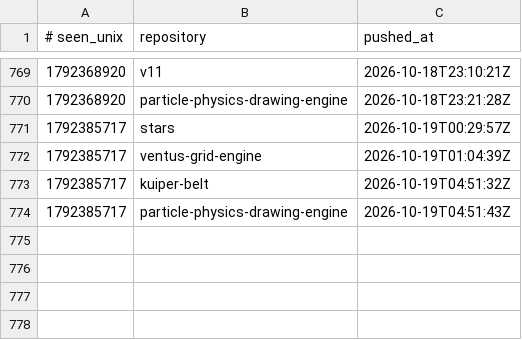
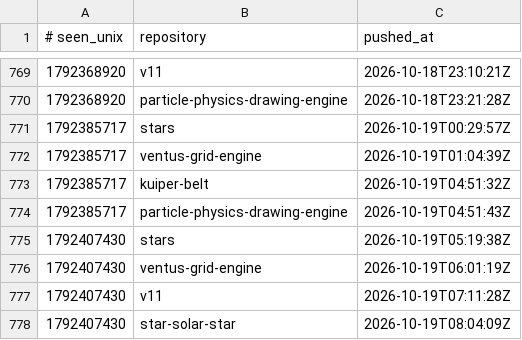
Before and after one commit to Ventusltd/time-stone, a TSV file: ledger.tsv, drawn as a sheet; only a part is shown, gaps mark what is left out.

```diff
--- a/ledger.tsv
+++ b/ledger.tsv
@@ -774 +774,5 @@
 1792385717	particle-physics-drawing-engine	2026-10-19T04:51:43Z
+1792407430	stars	2026-10-19T05:19:38Z
+1792407430	ventus-grid-engine	2026-10-19T06:01:19Z
+1792407430	v11	2026-10-19T07:11:28Z
+1792407430	star-solar-star	2026-10-19T08:04:09Z
```
Also changed, not shown: 1 other file.
